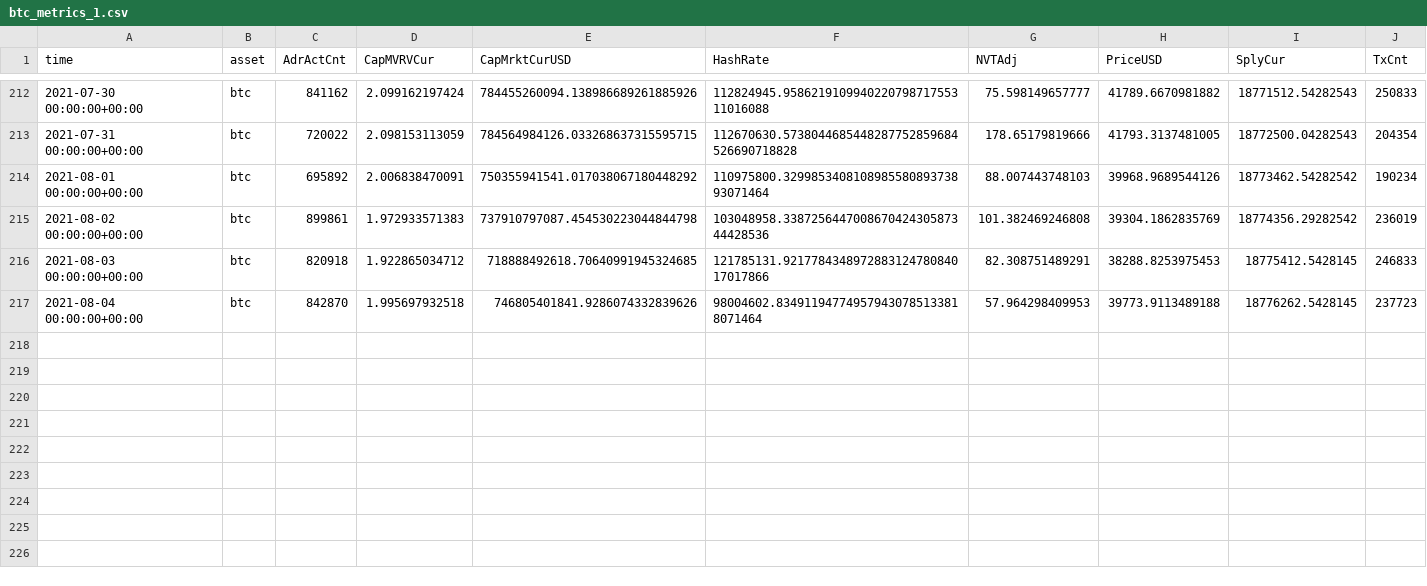
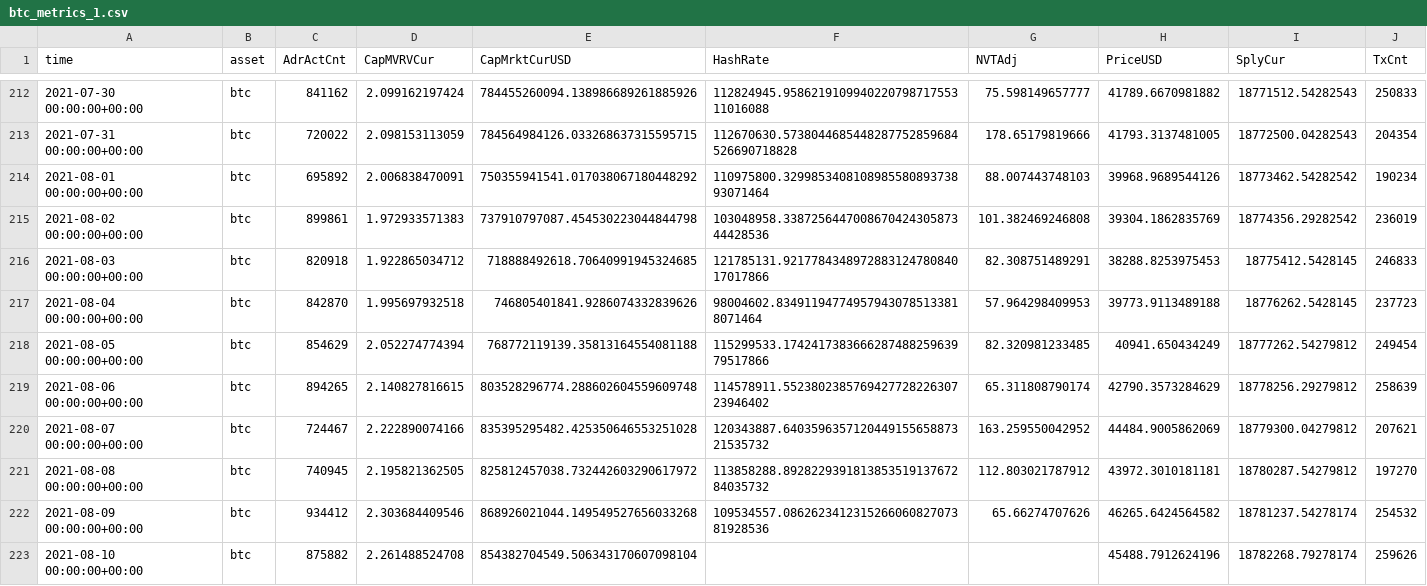
Before and after one commit to dbogatic/crypto-analysis, a CSV file: resources/btc_annual_metrics/btc_metrics_1.csv, drawn as a sheet; only a part is shown, gaps mark what is left out; rows hold the shown columns only; the diff names each change by its address in the sheet, - before the commit and + after, or states it on an @@ line.

```diff
--- a/resources/btc_annual_metrics/btc_metrics_1.csv
+++ b/resources/btc_annual_metrics/btc_metrics_1.csv
+row 218: 2021-08-05 00:00:00+00:00 | btc | 854629 | 2.052274774394 | 768772119139.35813164554081188 | 115299533.174241738366628748825963979517866 | 82.320981233485 | 40941.650434249 | 18777262.54279812 | 249454
+row 219: 2021-08-06 00:00:00+00:00 | btc | 894265 | 2.140827816615 | 803528296774.288602604559609748 | 114578911.552380238576942772822630723946402 | 65.311808790174 | 42790.3573284629 | 18778256.29279812 | 258639
+row 220: 2021-08-07 00:00:00+00:00 | btc | 724467 | 2.222890074166 | 835395295482.425350646553251028 | 120343887.640359635712044915565887321535732 | 163.259550042952 | 44484.9005862069 | 18779300.04279812 | 207621
+row 221: 2021-08-08 00:00:00+00:00 | btc | 740945 | 2.195821362505 | 825812457038.732442603290617972 | 113858288.892822939181385351913767284035732 | 112.803021787912 | 43972.3010181181 | 18780287.54279812 | 197270
+row 222: 2021-08-09 00:00:00+00:00 | btc | 934412 | 2.303684409546 | 868926021044.149549527656033268 | 109534557.086262341231526606082707381928536 | 65.66274707626 | 46265.6424564582 | 18781237.54278174 | 254532
+row 223: 2021-08-10 00:00:00+00:00 | btc | 875882 | 2.261488524708 | 854382704549.506343170607098104 |  |  | 45488.7912624196 | 18782268.79278174 | 259626
```
Also changed, not shown: resources/btc_google_trends/btc_google_trends.csv, resources/btc_google_trends/btc_trends_combined.csv, 11 other files.
